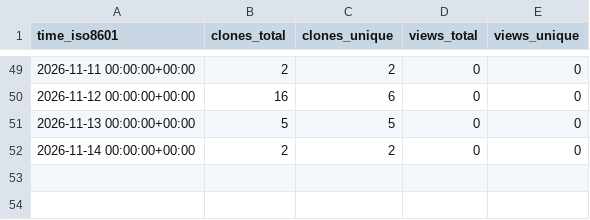
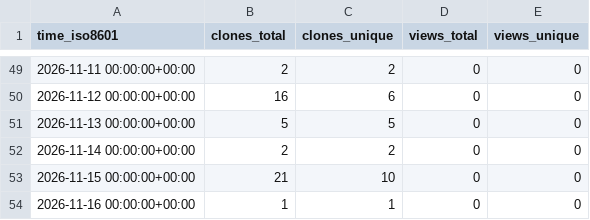
Before and after one commit to khushboo1-ops/CRM-Management-System, a CSV file: khushboo1-ops/CRM-Management-System/ghrs-data/views_clones_aggregate.csv, drawn as a sheet; only a part is shown, gaps mark what is left out.

```diff
--- a/khushboo1-ops/CRM-Management-System/ghrs-data/views_clones_aggregate.csv
+++ b/khushboo1-ops/CRM-Management-System/ghrs-data/views_clones_aggregate.csv
@@ -52 +52,3 @@ time_iso8601,clones_total,clones_unique,views_total,views_unique
 2026-11-14 00:00:00+00:00,2,2,0,0
+2026-11-15 00:00:00+00:00,21,10,0,0
+2026-11-16 00:00:00+00:00,1,1,0,0
```
Also changed, not shown: 1 other file.
